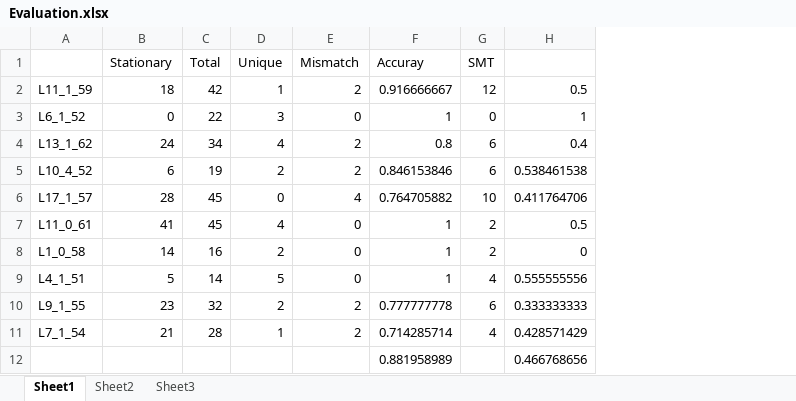
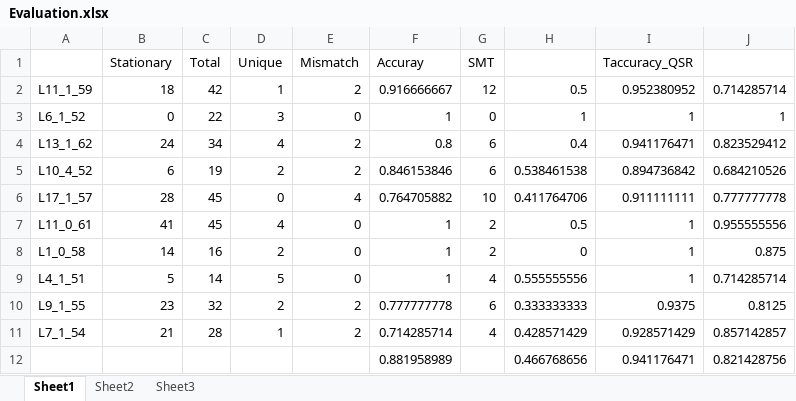
Before and after one commit to fantastdd/AngryBirdsClient, an Excel workbook: ObjectTracking/Evaluation.xlsx, sheet Sheet1, drawn as a sheet; values as stored, in another font and other column widths than the file's, no borders; the diff names each change by its address in the sheet, - before the commit and + after, or states it on an @@ line.

Commit message:
table added

```diff
--- a/ObjectTracking/Evaluation.xlsx (sheet Sheet1)
+++ b/ObjectTracking/Evaluation.xlsx (sheet Sheet1)
+column I (Taccuracy_QSR), rows 2-12: 0.952380952 | 1 | 0.941176471 | 0.894736842 | 0.911111111 | 1 | 1 | 1 | 0.9375 | 0.928571429 | 0.941176471
+column J, rows 2-12: 0.714285714 | 1 | 0.823529412 | 0.684210526 | 0.777777778 | 0.955555556 | 0.875 | 0.714285714 | 0.8125 | 0.857142857 | 0.821428756
```
Also changed, not shown: 4 other files.
